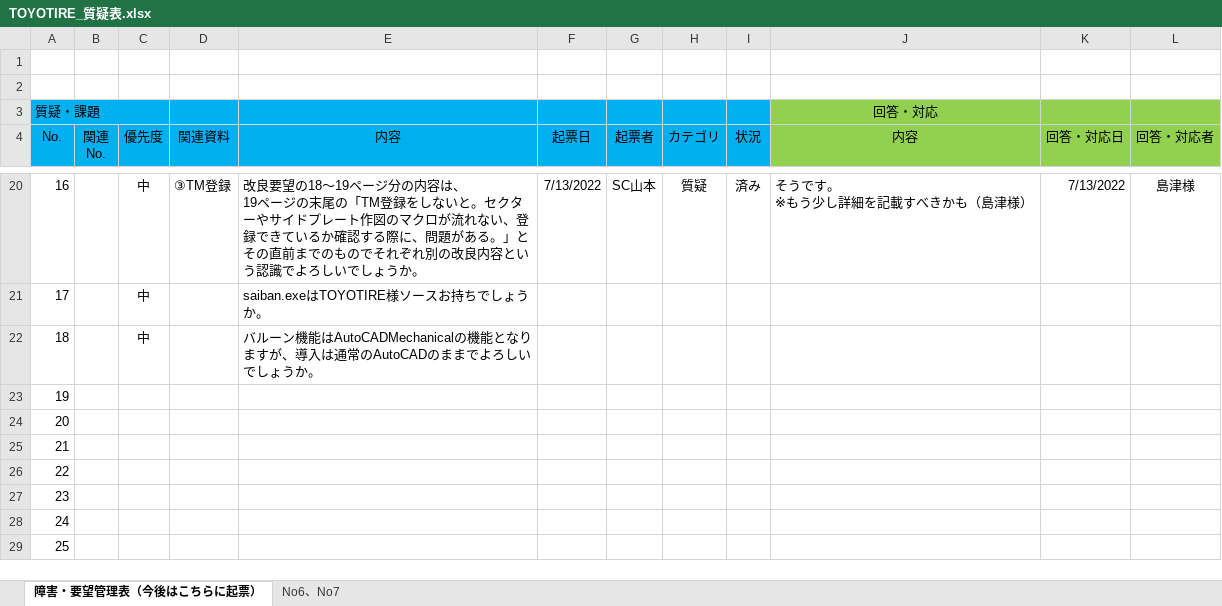
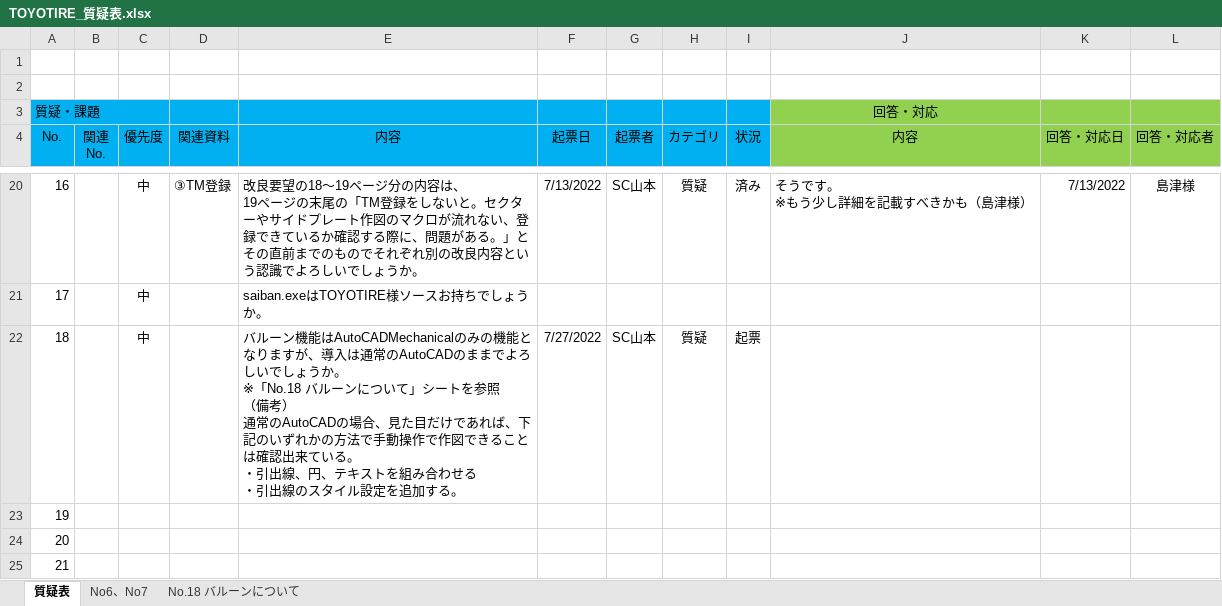
Before and after one commit to ichiro-uehara/TOYOTIRE_BRAND, an Excel workbook: 質疑表/TOYOTIRE_質疑表.xlsx, sheet 質疑表, drawn as a sheet; only a part is shown, gaps mark what is left out; the shorter side is filled out with more unchanged rows; values as stored, in another font and other column widths than the file's, no borders; conditional formats not drawn; ↵ is a line break in a cell; the diff names each change by its address in the sheet, - before the commit and + after, or states it on an @@ line.

Commit message:
[update] 質疑表更新

```diff
--- a/質疑表/TOYOTIRE_質疑表.xlsx (sheet 質疑表)
+++ b/質疑表/TOYOTIRE_質疑表.xlsx (sheet 質疑表)
-sheet tab: 障害・要望管理表（今後はこちらに起票）
+sheet tab: 質疑表
+sheet tab: No.18 バルーンについて
-E22 (内容): …能はAutoCADMechanicalの機能となりますが、導入は通常のAutoCADのままでよろしいでしょうか。
+E22 (内容): …能はAutoCADMechanicalのみの機能となりますが、導入は通常のAutoCADのままでよろしいでしょうか。 ↵ ※「No.18 バルーンについて」シートを参照 ↵ （備考） ↵ 通常のAutoCADの場合、見た目だけであれば、下記のいずれかの方法で手動操作で作図できることは確認出来ている。 ↵ ・引出線、円、テキストを組み合わせる ↵ ・引出線のスタイル設定を追加する。
-F22 (起票日): (empty)
+F22 (起票日): 7/27/2022
-G22 (起票者): (empty)
+G22 (起票者): SC山本
-H22 (カテゴリ): (empty)
+H22 (カテゴリ): 質疑
-I22 (状況): (empty)
+I22 (状況): 起票
```
Also changed, not shown: charts or pictures.
